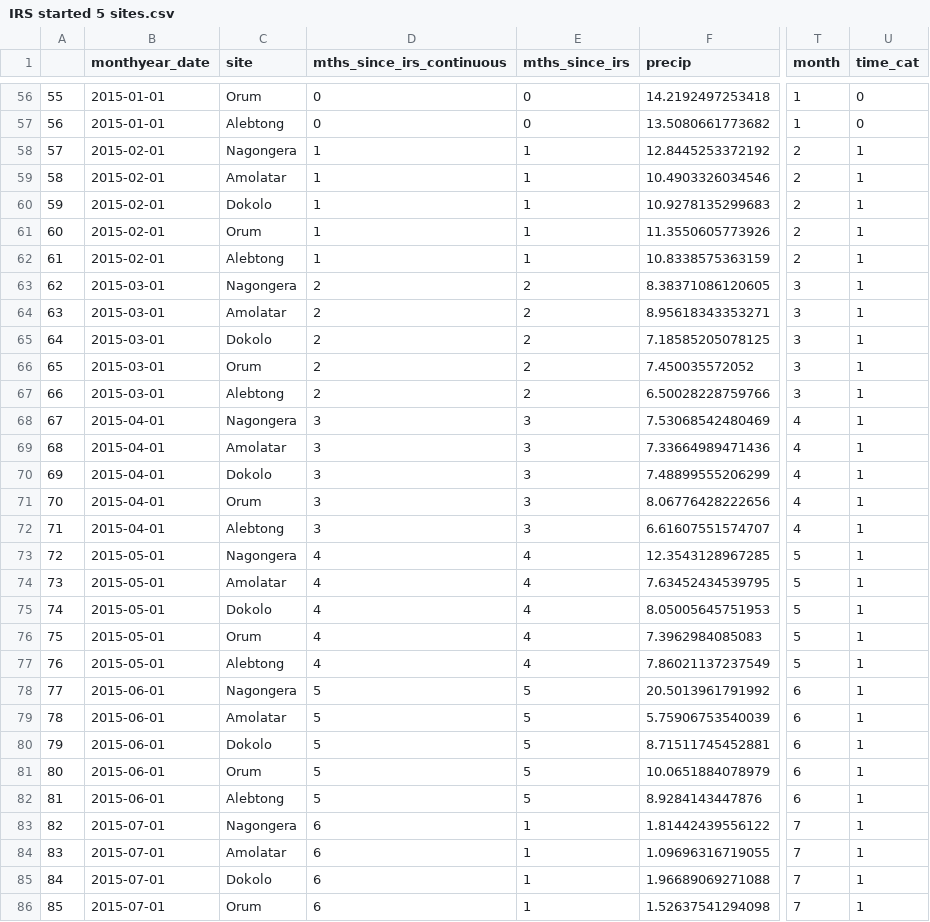
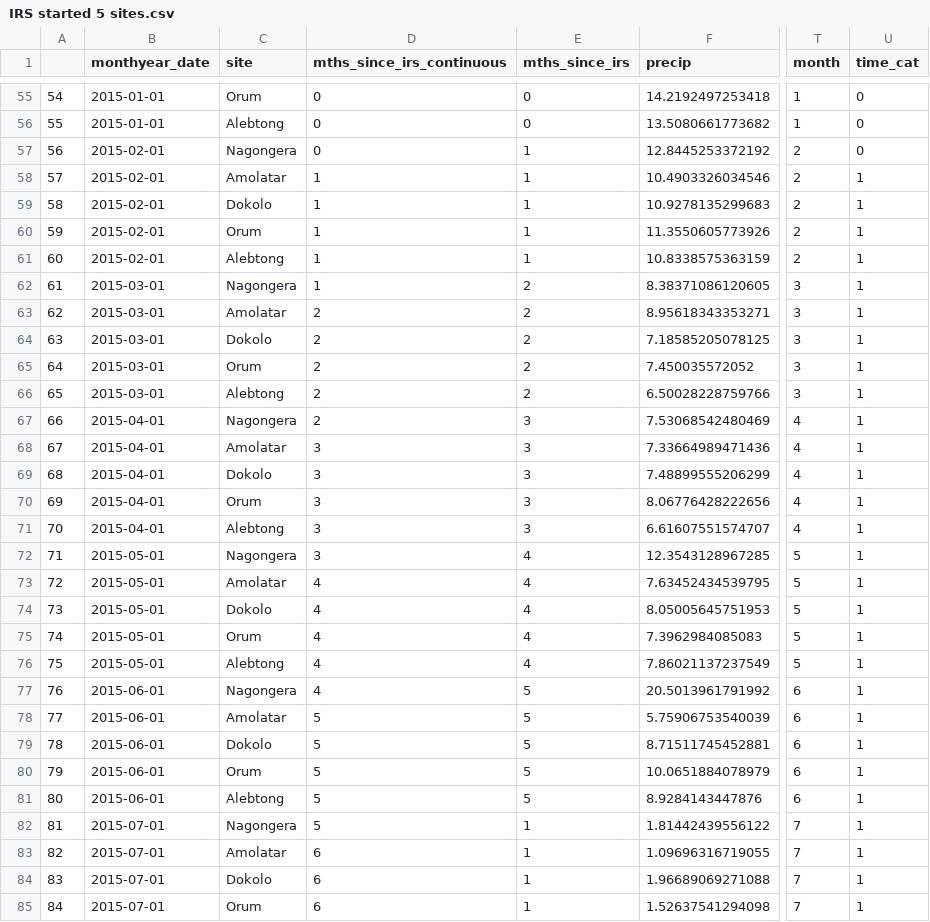
Before and after one commit to aeepstein/irs-project, a CSV file: IRS started 5 sites.csv, drawn as a sheet; only a part is shown, gaps mark what is left out; addresses are those after the commit; the diff covers the shown part only; the diff names each change by its address in the sheet, - before the commit and + after, or states it on an @@ line.

```diff
--- a/IRS started 5 sites.csv
+++ b/IRS started 5 sites.csv
@@ column A renumbered from row 2 down @@
-D57 (mths_since_irs_continuous): 1
+D57 (mths_since_irs_continuous): 0
-U57 (time_cat): 1
+U57 (time_cat): 0
-D62 (mths_since_irs_continuous): 2
+D62 (mths_since_irs_continuous): 1
-D67 (mths_since_irs_continuous): 3
+D67 (mths_since_irs_continuous): 2
-D72 (mths_since_irs_continuous): 4
+D72 (mths_since_irs_continuous): 3
-D77 (mths_since_irs_continuous): 5
+D77 (mths_since_irs_continuous): 4
-D82 (mths_since_irs_continuous): 6
+D82 (mths_since_irs_continuous): 5
```
Also changed, not shown: 1 removed row and 58 edited cells elsewhere in this file, IRS restarted 9 sites.csv, IRS stopped 3 sites.csv.
